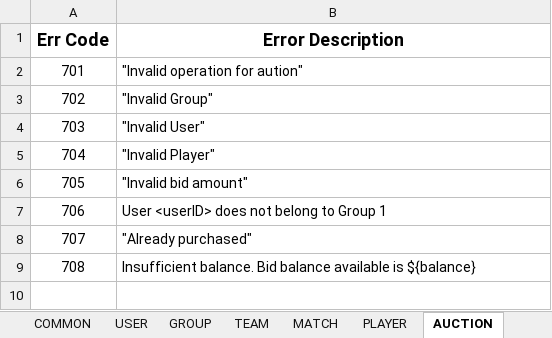
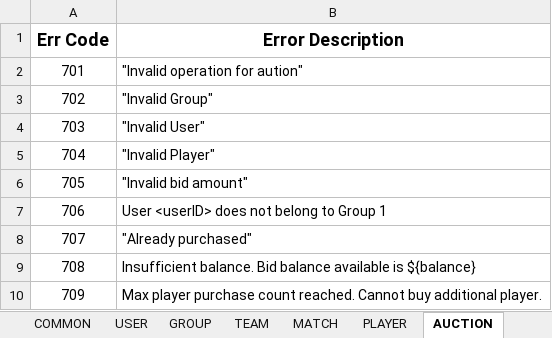
Before and after one commit to auctionpremierleague/APL-frontend, an Excel workbook: IPL Error Codes.xlsx, sheet AUCTION, drawn as a sheet; values as stored, in another font and other column widths than the file's, no borders; the diff names each change by its address in the sheet, - before the commit and + after, or states it on an @@ line.

Commit message:
playerCount in /balance & max player purchase chk

```diff
--- a/IPL Error Codes.xlsx (sheet AUCTION)
+++ b/IPL Error Codes.xlsx (sheet AUCTION)
+row 10: 709 | Max player purchase count reached. Cannot buy additional player.
```
Also changed, not shown: 3 other files.
